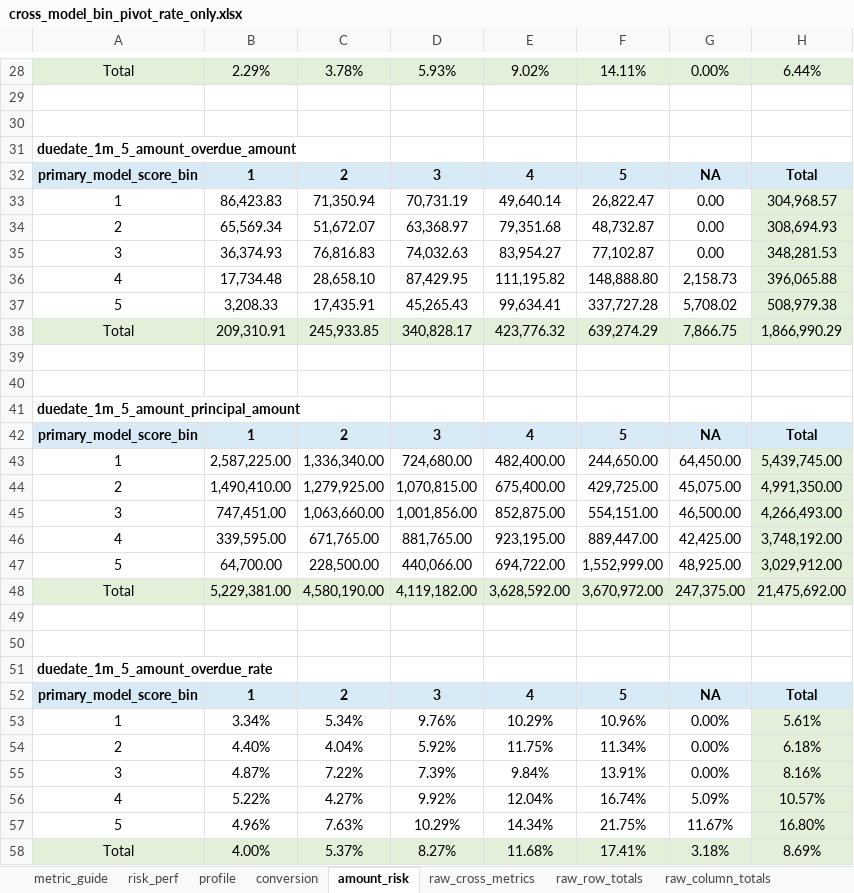
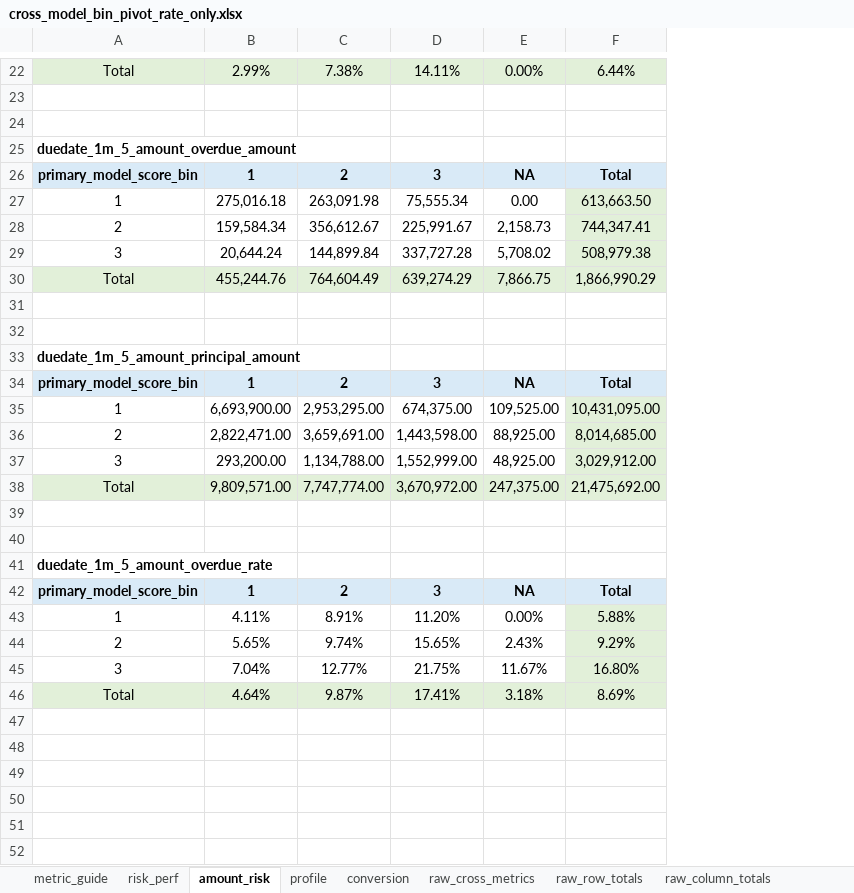
Before and after one commit to EliamZhang/modelreport, an Excel workbook: output/model_analysis_20260429/cross_model_bin_pivot_rate_only.xlsx, sheet amount_risk, drawn as a sheet; only a part is shown, gaps mark what is left out; values as stored, in another font and other column widths than the file's, no borders; removed rows and columns are numbered as before the commit, all else as after; the diff covers the shown part only; the diff names each change by its address in the sheet, - before the commit and + after, or states it on an @@ line.

```diff
--- a/output/model_analysis_20260429/cross_model_bin_pivot_rate_only.xlsx (sheet amount_risk)
+++ b/output/model_analysis_20260429/cross_model_bin_pivot_rate_only.xlsx (sheet amount_risk)
@@ sheet tab order changed: metric_guide | risk_perf | amount_risk | profile | conversion | raw_cross_metrics | raw_row_totals | raw_column_totals @@
-column B, rows 28-33: 2.29% |  |  |  | 1 | 86,423.83; rows 37-42: 3,208.33 | 209,310.91 |  |  |  | 1; rows 47-53: 64,700.00 | 5,229,381.00 |  |  |  | 1 | 3.34%; rows 57-58: 4.96% | 4.00%
-column C, rows 28-33: 3.78% |  |  |  | 2 | 71,350.94; rows 37-42: 17,435.91 | 245,933.85 |  |  |  | 2; rows 47-53: 228,500.00 | 4,580,190.00 |  |  |  | 2 | 5.34%; rows 57-58: 7.63% | 5.37%
-column D, rows 28-33: 5.93% |  |  |  | 3 | 70,731.19; rows 37-42: 45,265.43 | 340,828.17 |  |  |  | 3; rows 47-53: 440,066.00 | 4,119,182.00 |  |  |  | 3 | 9.76%; rows 57-58: 10.29% | 8.27%
-column E, rows 28-33: 9.02% |  |  |  | 4 | 49,640.14; rows 37-42: 99,634.41 | 423,776.32 |  |  |  | 4; rows 47-53: 694,722.00 | 3,628,592.00 |  |  |  | 4 | 10.29%; rows 57-58: 14.34% | 11.68%
+column B, rows 22-27: 2.99% |  |  |  | 1 | 275,016.18; rows 29-34: 20,644.24 | 455,244.76 |  |  |  | 1; rows 37-43: 293,200.00 | 9,809,571.00 |  |  |  | 1 | 4.11%; rows 45-46: 7.04% | 4.64%
+column C, rows 22-27: 7.38% |  |  |  | 2 | 263,091.98; rows 29-34: 144,899.84 | 764,604.49 |  |  |  | 2; rows 37-43: 1,134,788.00 | 7,747,774.00 |  |  |  | 2 | 8.91%; rows 45-46: 12.77% | 9.87%
-D26: 5
+D26: 3
-D27: 26,822.47
+D27: 75,555.34
-F27: 304,968.57
+F27: 613,663.50
-row 34: 2 | 65,569.34 | 51,672.07 | 63,368.97 | 79,351.68 | 48,732.87 | 0.00 | 308,694.93
-row 35: 3 | 36,374.93 | 76,816.83 | 74,032.63 | 83,954.27 | 77,102.87 | 0.00 | 348,281.53
-row 36: 4 | 17,734.48 | 28,658.10 | 87,429.95 | 111,195.82 | 148,888.80 | 2,158.73 | 396,065.88
+row 28: 2 | 159,584.34 | 356,612.67 | 225,991.67 | 2,158.73 | 744,347.41
-A29: 5
+A29: 3
-D34: 5
+D34: 3
-row 43: 1 | 2,587,225.00 | 1,336,340.00 | 724,680.00 | 482,400.00 | 244,650.00 | 64,450.00 | 5,439,745.00
-row 44: 2 | 1,490,410.00 | 1,279,925.00 | 1,070,815.00 | 675,400.00 | 429,725.00 | 45,075.00 | 4,991,350.00
-row 45: 3 | 747,451.00 | 1,063,660.00 | 1,001,856.00 | 852,875.00 | 554,151.00 | 46,500.00 | 4,266,493.00
-row 46: 4 | 339,595.00 | 671,765.00 | 881,765.00 | 923,195.00 | 889,447.00 | 42,425.00 | 3,748,192.00
+row 35: 1 | 6,693,900.00 | 2,953,295.00 | 674,375.00 | 109,525.00 | 10,431,095.00
+row 36: 2 | 2,822,471.00 | 3,659,691.00 | 1,443,598.00 | 88,925.00 | 8,014,685.00
-A37: 5
+A37: 3
-D42: 5
+D42: 3
-D43: 10.96%
+D43: 11.20%
-F43: 5.61%
+F43: 5.88%
-row 54: 2 | 4.40% | 4.04% | 5.92% | 11.75% | 11.34% | 0.00% | 6.18%
-row 55: 3 | 4.87% | 7.22% | 7.39% | 9.84% | 13.91% | 0.00% | 8.16%
-row 56: 4 | 5.22% | 4.27% | 9.92% | 12.04% | 16.74% | 5.09% | 10.57%
+row 44: 2 | 5.65% | 9.74% | 15.65% | 2.43% | 9.29%
-A45: 5
+A45: 3
```
Also changed, not shown: 2 added rows, 8 removed rows and 14 edited cells elsewhere in this sheet, sheet raw_cross_metrics, sheet conversion, sheet risk_perf, sheet profile, sheet raw_row_totals, sheet raw_column_totals, 4 other files.
